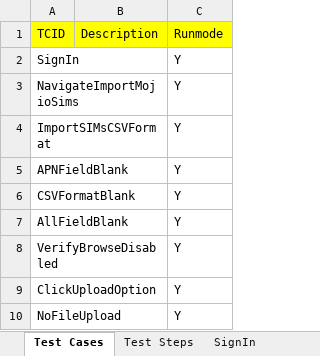
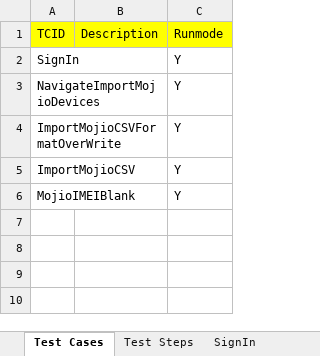
Before and after one commit to vanditj-optimus/MyMojioWebsite, an Excel workbook: MyMojioWebsite/bin/com/mojio/xls/ImportMojio.xlsx, sheet Test Cases, drawn as a sheet; values as stored, in another font and other column widths than the file's, no borders; removed rows and columns are numbered as before the commit, all else as after; the diff names each change by its address in the sheet, - before the commit and + after, or states it on an @@ line.

```diff
--- a/MyMojioWebsite/bin/com/mojio/xls/ImportMojio.xlsx (sheet Test Cases)
+++ b/MyMojioWebsite/bin/com/mojio/xls/ImportMojio.xlsx (sheet Test Cases)
-A3 (TCID): NavigateImportMojioSims
+A3 (TCID): NavigateImportMojioDevices
-A4 (TCID): ImportSIMsCSVFormat
+A4 (TCID): ImportMojioCSVFormatOverWrite
-row 5: APNFieldBlank |  | Y
-A5 (TCID): CSVFormatBlank
+A5 (TCID): ImportMojioCSV
-row 7: AllFieldBlank |  | Y
-row 8: VerifyBrowseDisabled |  | Y
-A6 (TCID): ClickUploadOption
+A6 (TCID): MojioIMEIBlank
-row 10: NoFileUpload |  | Y
```
Also changed, not shown: sheet Test Steps, sheet ImportMojioCSVFormatOverWrite, sheet ImportMojioCSV, sheet MojioIMEIBlank, sheet NavigateImportMojioDevices, other sheet tabs, MyMojioWebsite/bin/com/mojio/xls/ImportSIMs.xlsx, MyMojioWebsite/bin/com/mojio/xls/Suite.xlsx, 11 other files.
